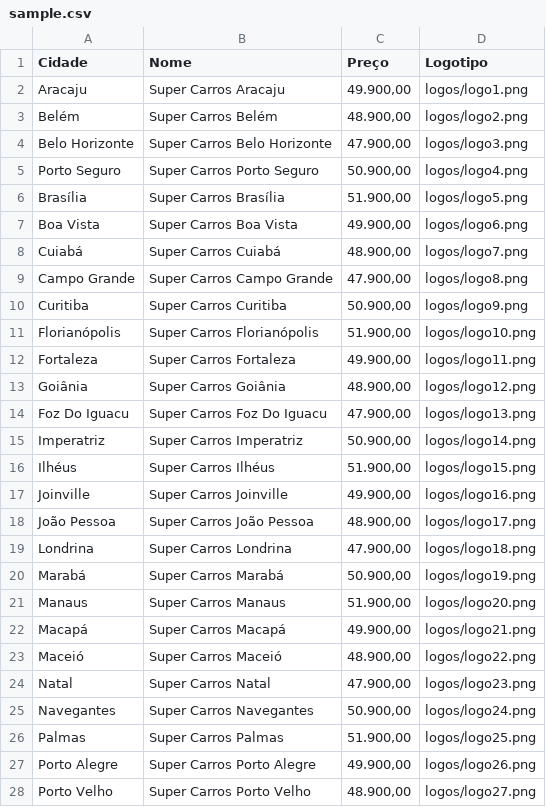
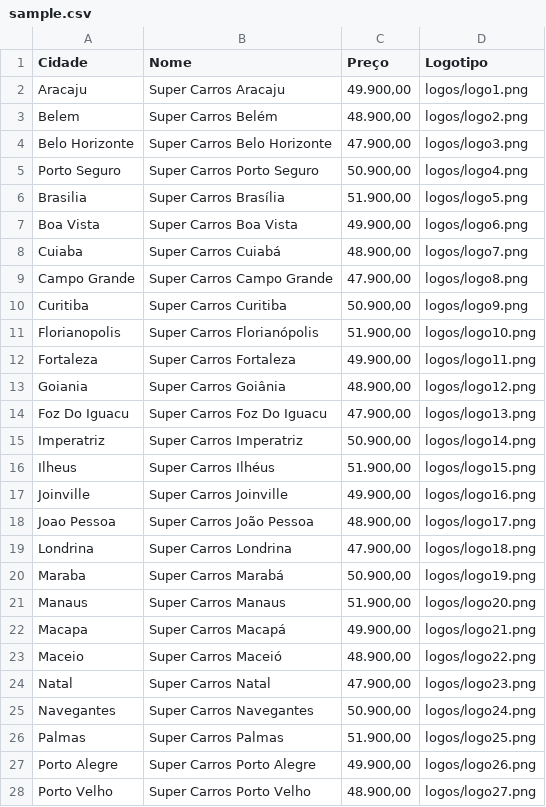
Before and after one commit to google/vogon, a CSV file: sample.csv, drawn as a sheet; only a part is shown; the diff covers the shown part only.

```diff
--- a/sample.csv
+++ b/sample.csv
@@ -2,23 +2,23 @@ Cidade,Nome,Preço,Logotipo
 Aracaju,Super Carros Aracaju,"49.900,00",logos/logo1.png
-Belém,Super Carros Belém,"48.900,00",logos/logo2.png
+Belem,Super Carros Belém,"48.900,00",logos/logo2.png
 Belo Horizonte,Super Carros Belo Horizonte,"47.900,00",logos/logo3.png
 Porto Seguro,Super Carros Porto Seguro,"50.900,00",logos/logo4.png
-Brasília,Super Carros Brasília,"51.900,00",logos/logo5.png
+Brasilia,Super Carros Brasília,"51.900,00",logos/logo5.png
 Boa Vista,Super Carros Boa Vista,"49.900,00",logos/logo6.png
-Cuiabá,Super Carros Cuiabá,"48.900,00",logos/logo7.png
+Cuiaba,Super Carros Cuiabá,"48.900,00",logos/logo7.png
 Campo Grande,Super Carros Campo Grande,"47.900,00",logos/logo8.png
 Curitiba,Super Carros Curitiba,"50.900,00",logos/logo9.png
-Florianópolis,Super Carros Florianópolis,"51.900,00",logos/logo10.png
+Florianopolis,Super Carros Florianópolis,"51.900,00",logos/logo10.png
 Fortaleza,Super Carros Fortaleza,"49.900,00",logos/logo11.png
-Goiânia,Super Carros Goiânia,"48.900,00",logos/logo12.png
+Goiania,Super Carros Goiânia,"48.900,00",logos/logo12.png
 Foz Do Iguacu,Super Carros Foz Do Iguacu,"47.900,00",logos/logo13.png
 Imperatriz,Super Carros Imperatriz,"50.900,00",logos/logo14.png
-Ilhéus,Super Carros Ilhéus,"51.900,00",logos/logo15.png
+Ilheus,Super Carros Ilhéus,"51.900,00",logos/logo15.png
 Joinville,Super Carros Joinville,"49.900,00",logos/logo16.png
-João Pessoa,Super Carros João Pessoa,"48.900,00",logos/logo17.png
+Joao Pessoa,Super Carros João Pessoa,"48.900,00",logos/logo17.png
 Londrina,Super Carros Londrina,"47.900,00",logos/logo18.png
-Marabá,Super Carros Marabá,"50.900,00",logos/logo19.png
+Maraba,Super Carros Marabá,"50.900,00",logos/logo19.png
 Manaus,Super Carros Manaus,"51.900,00",logos/logo20.png
-Macapá,Super Carros Macapá,"49.900,00",logos/logo21.png
-Maceió,Super Carros Maceió,"48.900,00",logos/logo22.png
+Macapa,Super Carros Macapá,"49.900,00",logos/logo21.png
+Maceio,Super Carros Maceió,"48.900,00",logos/logo22.png
 Natal,Super Carros Natal,"47.900,00",logos/logo23.png
```
Also changed, not shown: 6 edited cells elsewhere in this file, 4 other files.
